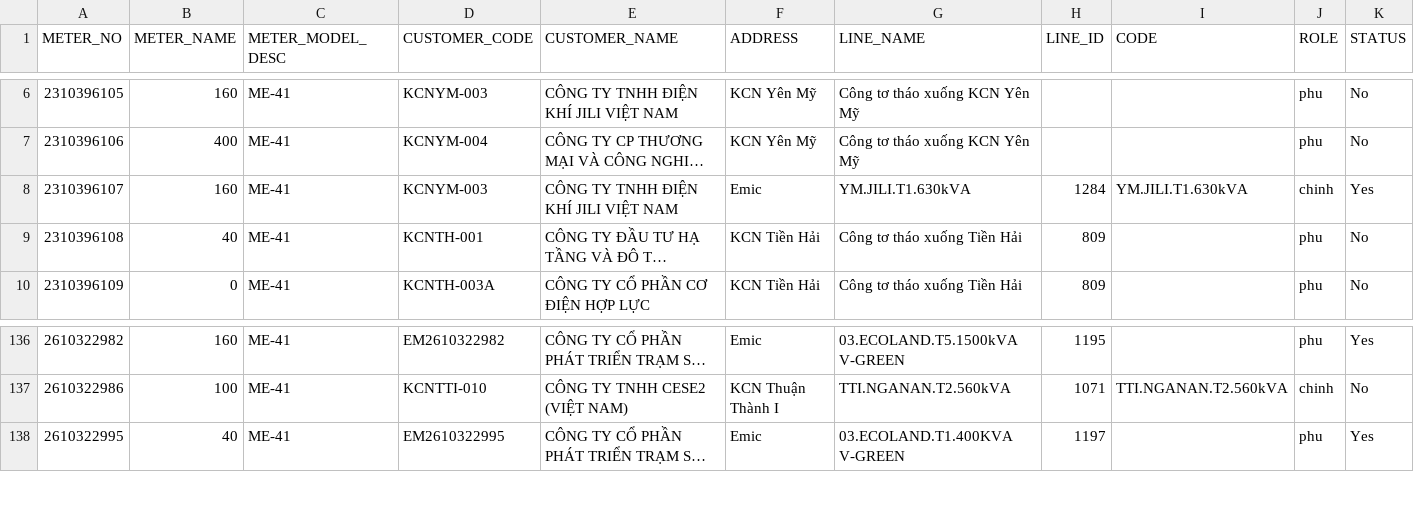
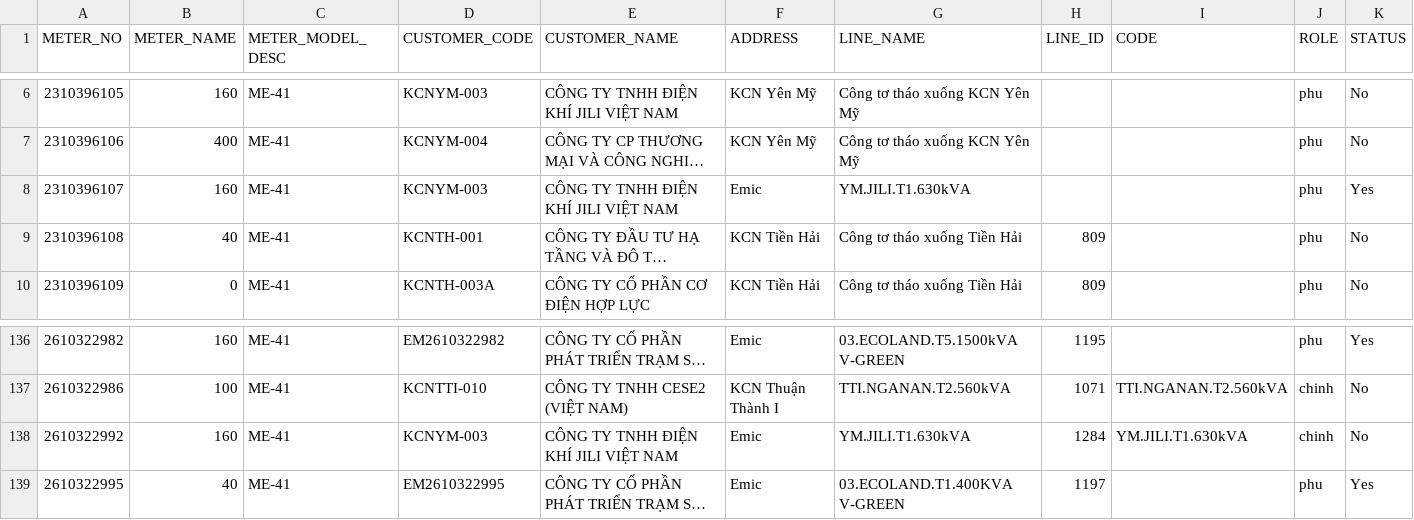
Before and after one commit to Gelex-Electric/shared-diary-pocketbase, a CSV file: public/metterinfo.csv, drawn as a sheet; only a part is shown, gaps mark what is left out; long unchanged cells end in …; the diff names each change by its address in the sheet, - before the commit and + after, or states it on an @@ line.

```diff
--- a/public/metterinfo.csv
+++ b/public/metterinfo.csv
-H8 (LINE_ID): 1284
+H8 (LINE_ID): (empty)
-I8 (CODE): YM.JILI.T1.630kVA
+I8 (CODE): (empty)
-J8 (ROLE): chinh
+J8 (ROLE): phu
+row 138: 2610322992 | 160 | ME-41 | KCNYM-003 | CÔNG TY TNHH ĐIỆN KHÍ JILI VIỆT NAM | Emic | YM.JILI.T1.630kVA | 1284 | YM.JILI.T1.630kVA | chinh | No
```
Also changed, not shown: public/pmax_daily.csv, 3 other files.
